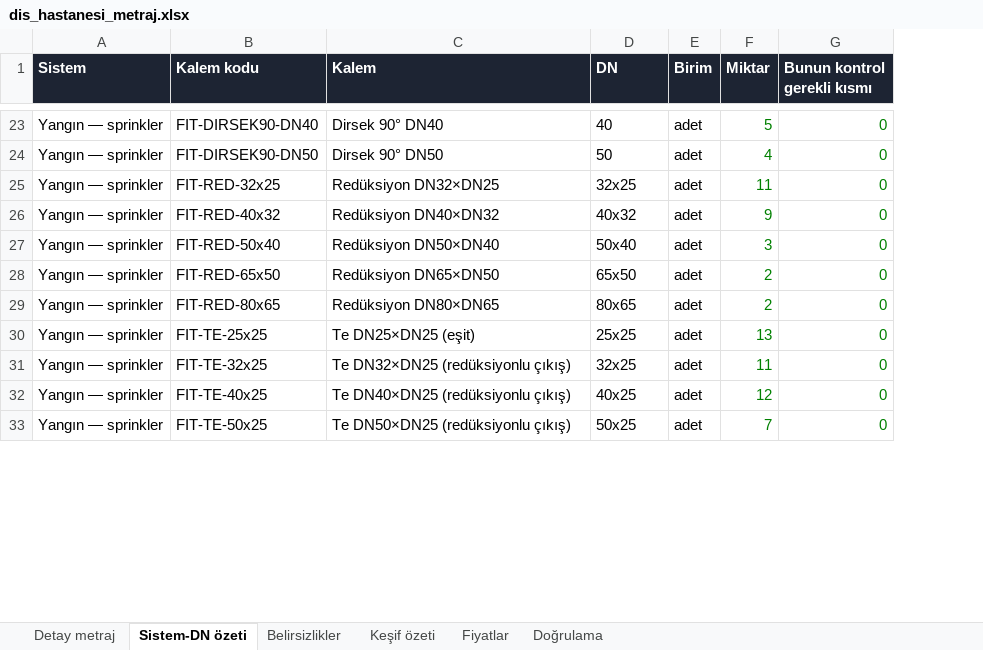
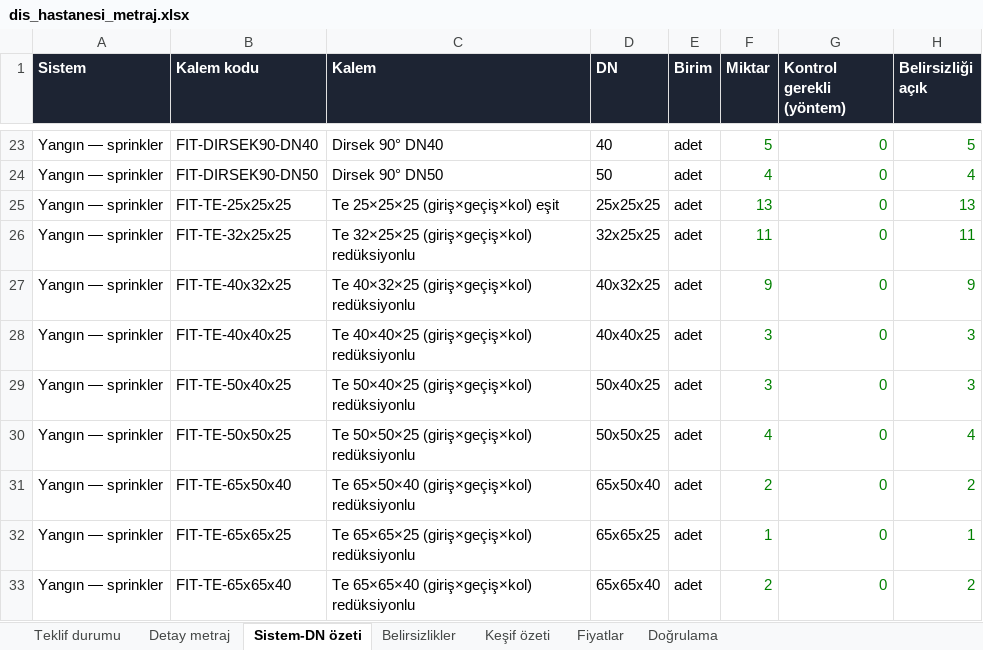
Before and after one commit to murat0530/m4-unifree, an Excel workbook: tesisat/ornekler/dis_hastanesi_metraj.xlsx, sheet Sistem-DN özeti, drawn as a sheet; only a part is shown, gaps mark what is left out; values as stored, in another font and other column widths than the file's, no borders; removed rows and columns are numbered as before the commit, all else as after; the diff covers the shown part only; the diff names each change by its address in the sheet, - before the commit and + after, or states it on an @@ line.

```diff
--- a/tesisat/ornekler/dis_hastanesi_metraj.xlsx (sheet Sistem-DN özeti)
+++ b/tesisat/ornekler/dis_hastanesi_metraj.xlsx (sheet Sistem-DN özeti)
+sheet tab: Teklif durumu
+column H (Belirsizliği açık), rows 23-24: 5 | 4; rows 26-33: 11 | 9 | 3 | 3 | 4 | 2 | 1 | 2
-G1: Bunun kontrol gerekli kısmı
+G1: Kontrol gerekli (yöntem)
+row 25: Yangın — sprinkler | FIT-TE-25x25x25 | Te 25×25×25 (giriş×geçiş×kol) eşit | 25x25x25 | adet | 13 | 0 | 13
-B26 (Kalem kodu): FIT-RED-32x25
+B26 (Kalem kodu): FIT-TE-32x25x25
-C26 (Kalem): Redüksiyon DN32×DN25
+C26 (Kalem): Te 32×25×25 (giriş×geçiş×kol) redüksiyonlu
-D26 (DN): 32x25
+D26 (DN): 32x25x25
-B27 (Kalem kodu): FIT-RED-40x32
+B27 (Kalem kodu): FIT-TE-40x32x25
-C27 (Kalem): Redüksiyon DN40×DN32
+C27 (Kalem): Te 40×32×25 (giriş×geçiş×kol) redüksiyonlu
-D27 (DN): 40x32
+D27 (DN): 40x32x25
-B28 (Kalem kodu): FIT-RED-50x40
+B28 (Kalem kodu): FIT-TE-40x40x25
-C28 (Kalem): Redüksiyon DN50×DN40
+C28 (Kalem): Te 40×40×25 (giriş×geçiş×kol) redüksiyonlu
-D28 (DN): 50x40
+D28 (DN): 40x40x25
-B29 (Kalem kodu): FIT-RED-65x50
+B29 (Kalem kodu): FIT-TE-50x40x25
-C29 (Kalem): Redüksiyon DN65×DN50
+C29 (Kalem): Te 50×40×25 (giriş×geçiş×kol) redüksiyonlu
-D29 (DN): 65x50
+D29 (DN): 50x40x25
-F29 (Miktar): 2
+F29 (Miktar): 3
-row 29: Yangın — sprinkler | FIT-RED-80x65 | Redüksiyon DN80×DN65 | 80x65 | adet | 2 | 0
-B30 (Kalem kodu): FIT-TE-25x25
+B30 (Kalem kodu): FIT-TE-50x50x25
-C30 (Kalem): Te DN25×DN25 (eşit)
+C30 (Kalem): Te 50×50×25 (giriş×geçiş×kol) redüksiyonlu
-D30 (DN): 25x25
+D30 (DN): 50x50x25
-F30 (Miktar): 13
+F30 (Miktar): 4
-B31 (Kalem kodu): FIT-TE-32x25
+B31 (Kalem kodu): FIT-TE-65x50x40
-C31 (Kalem): Te DN32×DN25 (redüksiyonlu çıkış)
+C31 (Kalem): Te 65×50×40 (giriş×geçiş×kol) redüksiyonlu
-D31 (DN): 32x25
+D31 (DN): 65x50x40
-F31 (Miktar): 11
+F31 (Miktar): 2
-B32 (Kalem kodu): FIT-TE-40x25
+B32 (Kalem kodu): FIT-TE-65x65x25
-C32 (Kalem): Te DN40×DN25 (redüksiyonlu çıkış)
+C32 (Kalem): Te 65×65×25 (giriş×geçiş×kol) redüksiyonlu
-D32 (DN): 40x25
+D32 (DN): 65x65x25
-F32 (Miktar): 12
+F32 (Miktar): 1
-B33 (Kalem kodu): FIT-TE-50x25
+B33 (Kalem kodu): FIT-TE-65x65x40
-C33 (Kalem): Te DN50×DN25 (redüksiyonlu çıkış)
+C33 (Kalem): Te 65×65×40 (giriş×geçiş×kol) redüksiyonlu
-D33 (DN): 50x25
+D33 (DN): 65x65x40
-F33 (Miktar): 7
+F33 (Miktar): 2
```
Also changed, not shown: 2 added rows and 20 edited cells elsewhere in this sheet, sheet Detay metraj, sheet Belirsizlikler, sheet Keşif özeti, sheet Fiyatlar, sheet Doğrulama, formulas that keep their value, 5 other files.
